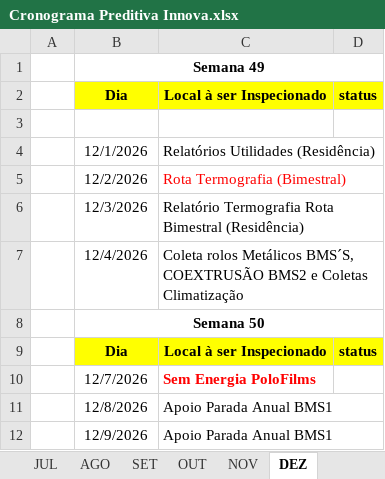
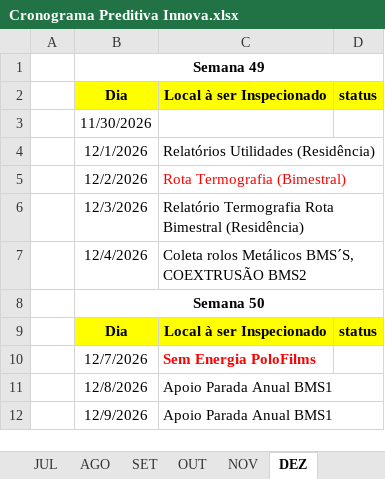
Before and after one commit to agnaldoantunessilva-svg/srpreditiva, an Excel workbook: Cronograma Preditiva Innova.xlsx, sheet DEZ, drawn as a sheet; only a part is shown; values as stored, in another font and other column widths than the file's, no borders; the diff names each change by its address in the sheet, - before the commit and + after, or states it on an @@ line.

```diff
--- a/Cronograma Preditiva Innova.xlsx (sheet DEZ)
+++ b/Cronograma Preditiva Innova.xlsx (sheet DEZ)
-B3: (empty)
+B3: 11/30/2026
-C7: …COEXTRUSÃO BMS2 e Coletas Climatização
+C7: …COEXTRUSÃO BMS2
```
Also changed, not shown: sheet NOV.
